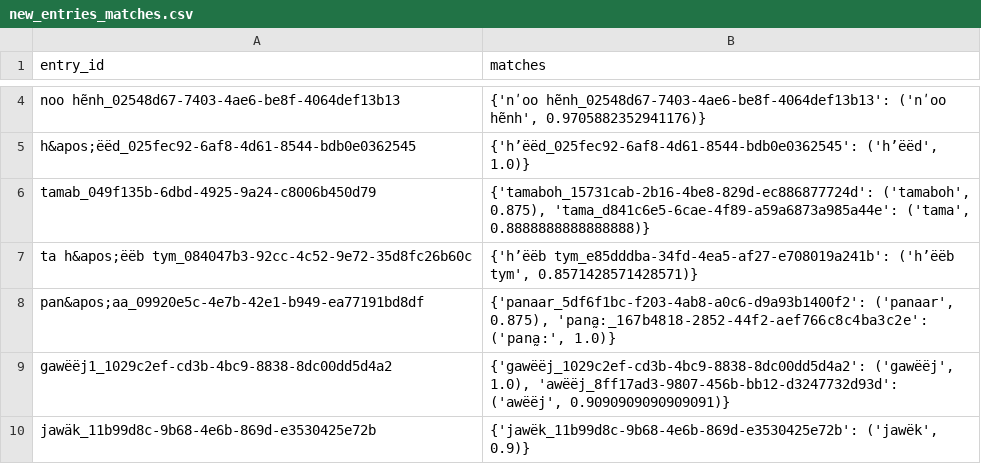
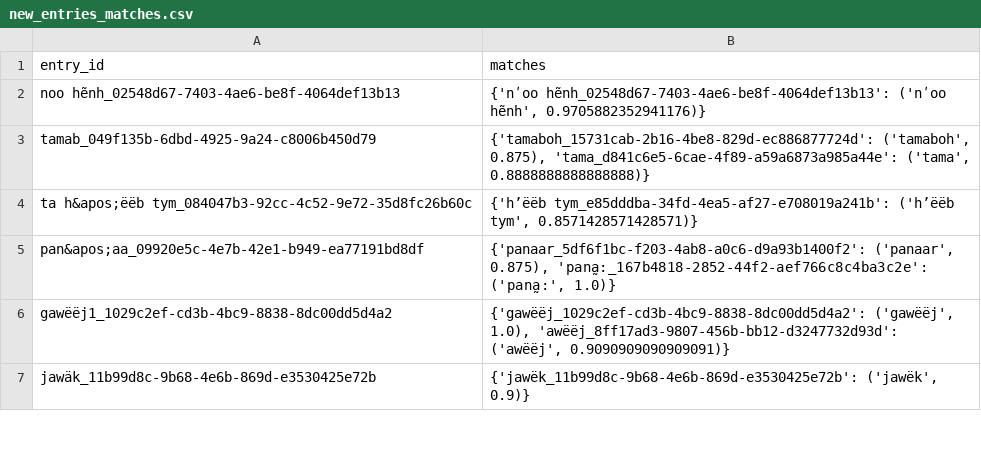
Before and after one commit to markjosims/FLExEntry, a CSV file: new_entries_matches.csv, drawn as a sheet; only a part is shown, gaps mark what is left out; the diff covers the shown part only; the diff names each change by its address in the sheet, - before the commit and + after, or states it on an @@ line.

```diff
--- a/new_entries_matches.csv
+++ b/new_entries_matches.csv
-row 5: h&apos;ëëd_025fec92-6af8-4d61-8544-bdb0e0362545 | {'h’ëëd_025fec92-6af8-4d61-8544-bdb0e0362545': ('h’ëëd', 1.0)}
```
Also changed, not shown: 2 removed rows elsewhere in this file, flex_senses.csv, new_data_matches.csv, 3 other files.
